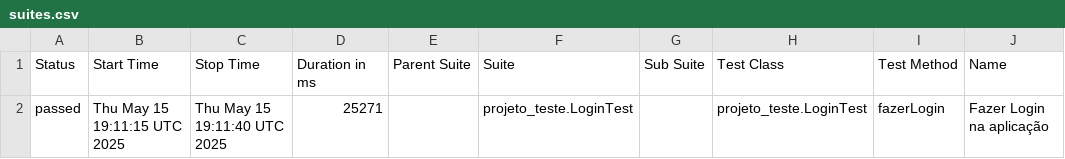
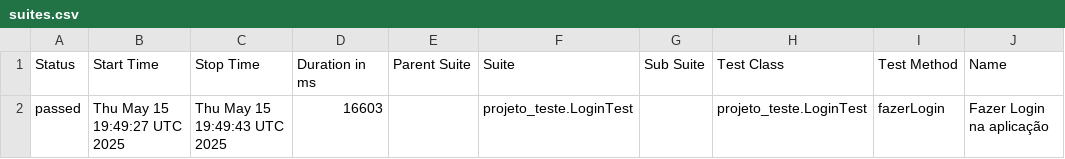
Before and after one commit to priscila-yaeko/teste, a CSV file: data/suites.csv, drawn as a sheet; only a part is shown; the diff names each change by its address in the sheet, - before the commit and + after, or states it on an @@ line.

```diff
--- a/data/suites.csv
+++ b/data/suites.csv
-B2 (Start Time): Thu May 15 19:11:15 UTC 2025
+B2 (Start Time): Thu May 15 19:49:27 UTC 2025
-C2 (Stop Time): Thu May 15 19:11:40 UTC 2025
+C2 (Stop Time): Thu May 15 19:49:43 UTC 2025
-D2 (Duration in ms): 25271
+D2 (Duration in ms): 16603
```
Also changed, not shown: 15 other files.
